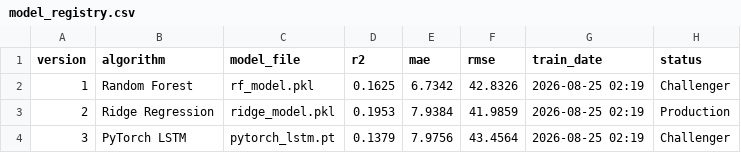
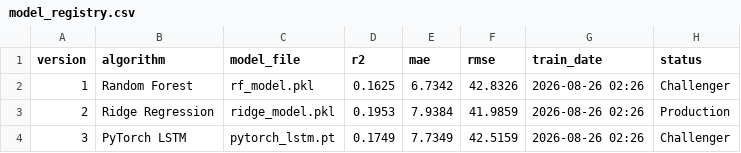
Before and after one commit to mahaamkhan245-cyber/aqi-forecast, a CSV file: data/registry/model_registry.csv, drawn as a sheet.

```diff
--- a/data/registry/model_registry.csv
+++ b/data/registry/model_registry.csv
@@ -1,4 +1,4 @@
 version,algorithm,model_file,r2,mae,rmse,train_date,status
-1,Random Forest,rf_model.pkl,0.1625,6.7342,42.8326,2026-08-25 02:19,Challenger
-2,Ridge Regression,ridge_model.pkl,0.1953,7.9384,41.9859,2026-08-25 02:19,Production
-3,PyTorch LSTM,pytorch_lstm.pt,0.1379,7.9756,43.4564,2026-08-25 02:19,Challenger
+1,Random Forest,rf_model.pkl,0.1625,6.7342,42.8326,2026-08-26 02:26,Challenger
+2,Ridge Regression,ridge_model.pkl,0.1953,7.9384,41.9859,2026-08-26 02:26,Production
+3,PyTorch LSTM,pytorch_lstm.pt,0.1749,7.7349,42.5159,2026-08-26 02:26,Challenger
```
Also changed, not shown: 2 other files.
